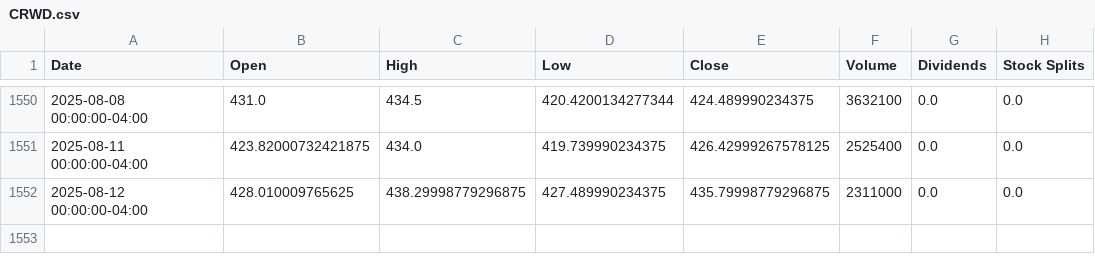
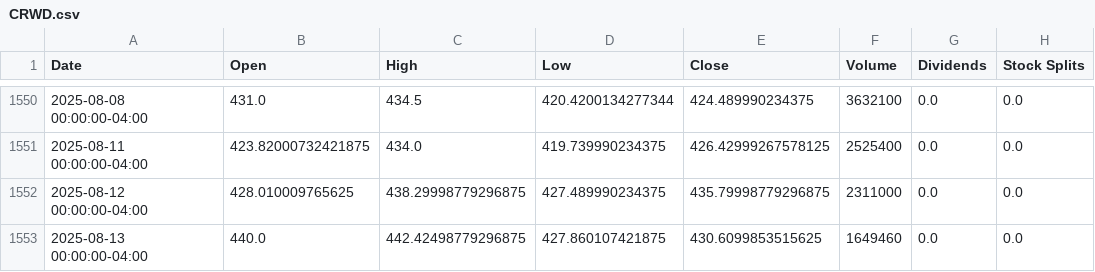
Before and after one commit to sebst/thatus-wi-2024-stocks, a CSV file: data/CRWD.csv, drawn as a sheet; only a part is shown, gaps mark what is left out; the diff names each change by its address in the sheet, - before the commit and + after, or states it on an @@ line.

Commit message:
Update stock data

```diff
--- a/data/CRWD.csv
+++ b/data/CRWD.csv
+row 1553: 2025-08-13 00:00:00-04:00 | 440.0 | 442.42498779296875 | 427.860107421875 | 430.6099853515625 | 1649460 | 0.0 | 0.0
```
Also changed, not shown: 5 other files.
